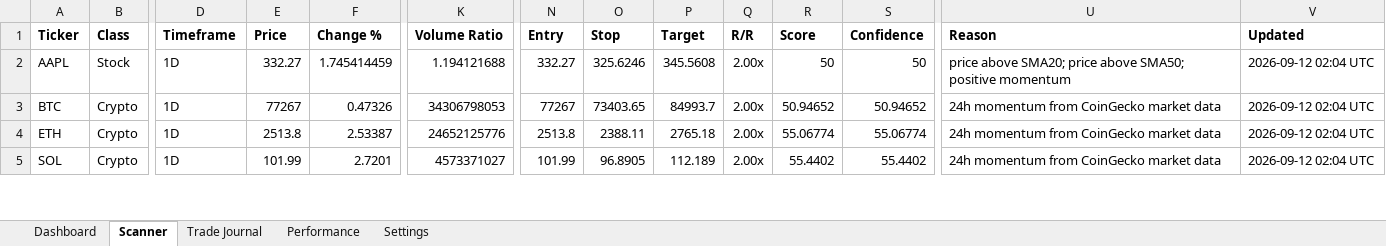
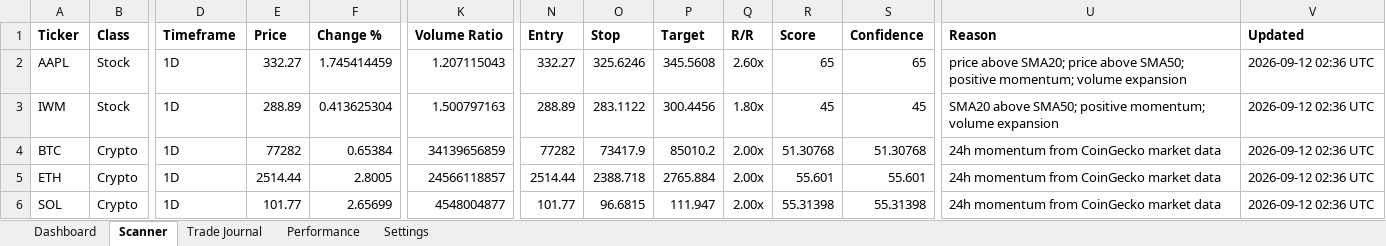
Before and after one commit to Miledy31/TRADING-AI-AGENT, an Excel workbook: Trading_Dashboard_V1_1.xlsx, sheet Scanner, drawn as a sheet; only a part is shown, gaps mark what is left out; values as stored, in another font and other column widths than the file's, no borders; table styles not drawn; addresses are those after the commit; rows hold the shown columns only; the diff covers the shown part only; the diff names each change by its address in the sheet, - before the commit and + after, or states it on an @@ line.

```diff
--- a/Trading_Dashboard_V1_1.xlsx (sheet Scanner)
+++ b/Trading_Dashboard_V1_1.xlsx (sheet Scanner)
-K2 (Volume Ratio): 1.194121688
+K2 (Volume Ratio): 1.207115043
-Q2 (R/R): 2.00x
+Q2 (R/R): 2.60x
-R2 (Score): 50
+R2 (Score): 65
-S2 (Confidence): 50
+S2 (Confidence): 65
-U2 (Reason): …SMA50; positive momentum
+U2 (Reason): …SMA50; positive momentum; volume expansion
-V2 (Updated): 2026-09-12 02:04 UTC
+V2 (Updated): 2026-09-12 02:36 UTC
+row 3: IWM | Stock | 1D | 288.89 | 0.413625304 | 1.500797163 | 288.89 | 283.1122 | 300.4456 | 1.80x | 45 | 45 | SMA20 above SMA50; positive momentum; volume expansion | 2026-09-12 02:36 UTC
-E4 (Price): 77267
+E4 (Price): 77282
-F4 (Change %): 0.47326
+F4 (Change %): 0.65384
-K4 (Volume Ratio): 34306798053
+K4 (Volume Ratio): 34139656859
-N4 (Entry): 77267
+N4 (Entry): 77282
-O4 (Stop): 73403.65
+O4 (Stop): 73417.9
-P4 (Target): 84993.7
+P4 (Target): 85010.2
-R4 (Score): 50.94652
+R4 (Score): 51.30768
-S4 (Confidence): 50.94652
+S4 (Confidence): 51.30768
-V4:V6 (Updated): 2026-09-12 02:04 UTC
+V4:V6 (Updated): 2026-09-12 02:36 UTC
-E5 (Price): 2513.8
+E5 (Price): 2514.44
-F5 (Change %): 2.53387
+F5 (Change %): 2.8005
-K5 (Volume Ratio): 24652125776
+K5 (Volume Ratio): 24566118857
-N5 (Entry): 2513.8
+N5 (Entry): 2514.44
-O5 (Stop): 2388.11
+O5 (Stop): 2388.718
-P5 (Target): 2765.18
+P5 (Target): 2765.884
-R5 (Score): 55.06774
+R5 (Score): 55.601
-S5 (Confidence): 55.06774
+S5 (Confidence): 55.601
-E6 (Price): 101.99
+E6 (Price): 101.77
-F6 (Change %): 2.7201
+F6 (Change %): 2.65699
-K6 (Volume Ratio): 4573371027
+K6 (Volume Ratio): 4548004877
-N6 (Entry): 101.99
+N6 (Entry): 101.77
-O6 (Stop): 96.8905
+O6 (Stop): 96.6815
-P6 (Target): 112.189
+P6 (Target): 111.947
-R6 (Score): 55.4402
+R6 (Score): 55.31398
-S6 (Confidence): 55.4402
+S6 (Confidence): 55.31398
```
Also changed, not shown: 1 removed row elsewhere in this sheet, sheet Dashboard.
